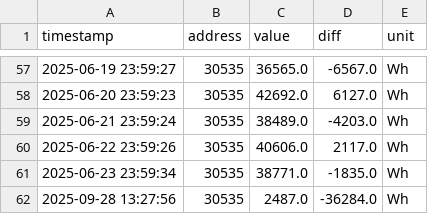
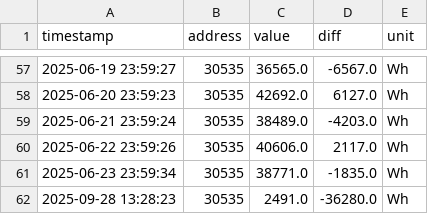
Before and after one commit to rui1610/solar, a CSV file: data/devices/sma/Tagesertrag.csv, drawn as a sheet; only a part is shown, gaps mark what is left out; removed rows and columns are numbered as before the commit, all else as after; the diff names each change by its address in the sheet, - before the commit and + after, or states it on an @@ line.

```diff
--- a/data/devices/sma/Tagesertrag.csv
+++ b/data/devices/sma/Tagesertrag.csv
-row 62: 2025-09-28 13:27:56 | 30535 | 2487.0 | -36284.0 | Wh
+row 62: 2025-09-28 13:28:23 | 30535 | 2491.0 | -36280.0 | Wh
```
Also changed, not shown: data/devices/sma/Gesamtertrag.csv, data/devices/sma/Zaehlerstand Bezugszaehler.csv, 3 other files.
